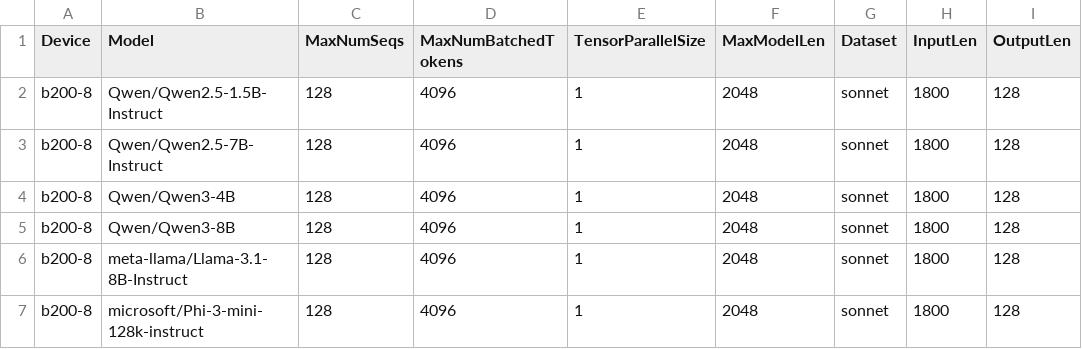
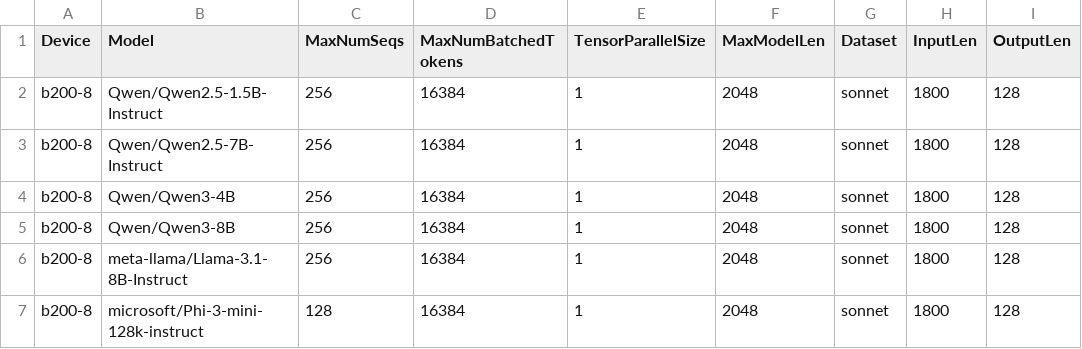
Before and after one commit to wwl2755-google/bm-infra, a CSV file: cases/hourly_b200.csv, drawn as a sheet; only a part is shown; the diff names each change by its address in the sheet, - before the commit and + after, or states it on an @@ line.

Commit message:
update hourly run.
Signed-off-by: Qiliang Cui <derrhein@gmail.com>

```diff
--- a/cases/hourly_b200.csv
+++ b/cases/hourly_b200.csv
-C2:C6 (MaxNumSeqs): 128
+C2:C6 (MaxNumSeqs): 256
-D2:D7 (MaxNumBatchedTokens): 4096
+D2:D7 (MaxNumBatchedTokens): 16384
```
Also changed, not shown: 6 other files.
